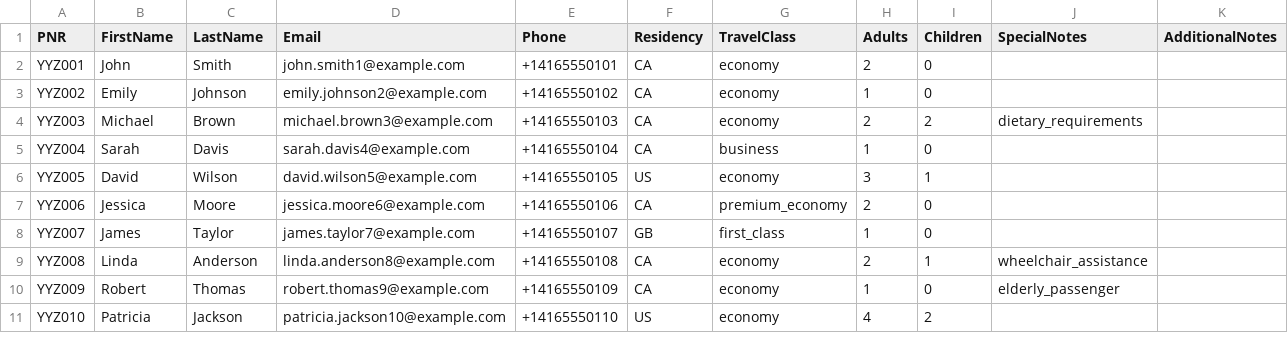
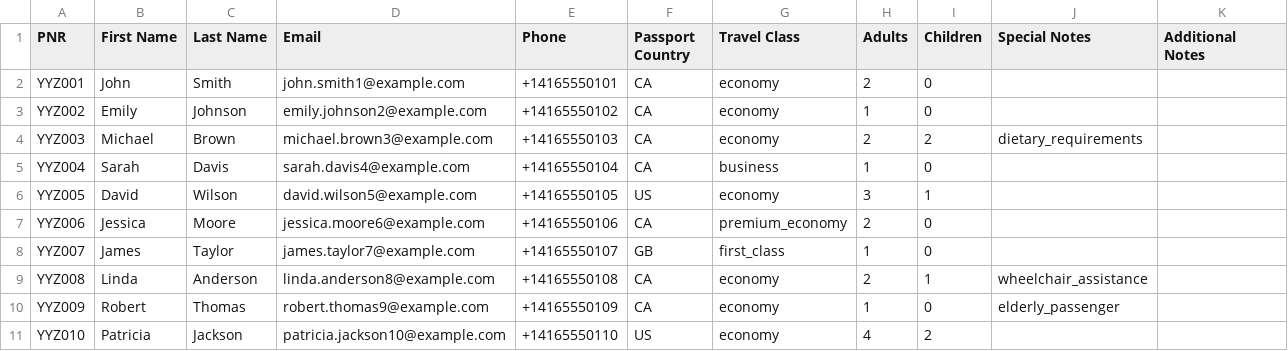
Before and after one commit to sysverax/flyvoid, a CSV file: PNR-csv/csv-10-nithu.csv, drawn as a sheet.

```diff
--- a/PNR-csv/csv-10-nithu.csv
+++ b/PNR-csv/csv-10-nithu.csv
@@ -1,2 +1,2 @@
-PNR,FirstName,LastName,Email,Phone,Residency,TravelClass,Adults,Children,SpecialNotes,AdditionalNotes
+PNR,First Name,Last Name,Email,Phone,Passport Country,Travel Class,Adults,Children,Special Notes,Additional Notes
 YYZ001,John,Smith,john.smith1@example.com,+14165550101,CA,economy,2,0,,
```
Also changed, not shown: PNR-csv/csv-15-nithu.csv, PNR-csv/test_10rows.csv, 4 other files.
